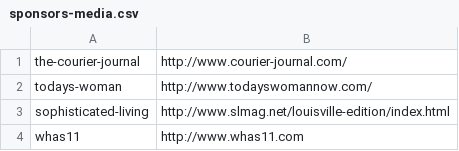
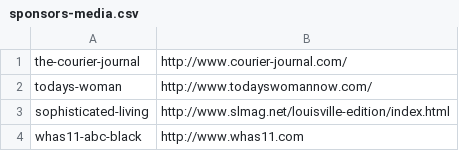
Before and after one commit to bofakya-org/bofakya-org.github.io, a CSV file: data/sponsors-media.csv, drawn as a sheet.

```diff
--- a/data/sponsors-media.csv
+++ b/data/sponsors-media.csv
@@ -3,2 +3,2 @@ todays-woman,"http://www.todayswomannow.com/"
 sophisticated-living,"http://www.slmag.net/louisville-edition/index.html"
-whas11,"http://www.whas11.com"
+whas11-abc-black,"http://www.whas11.com"
```
Also changed, not shown: 13 other files.
